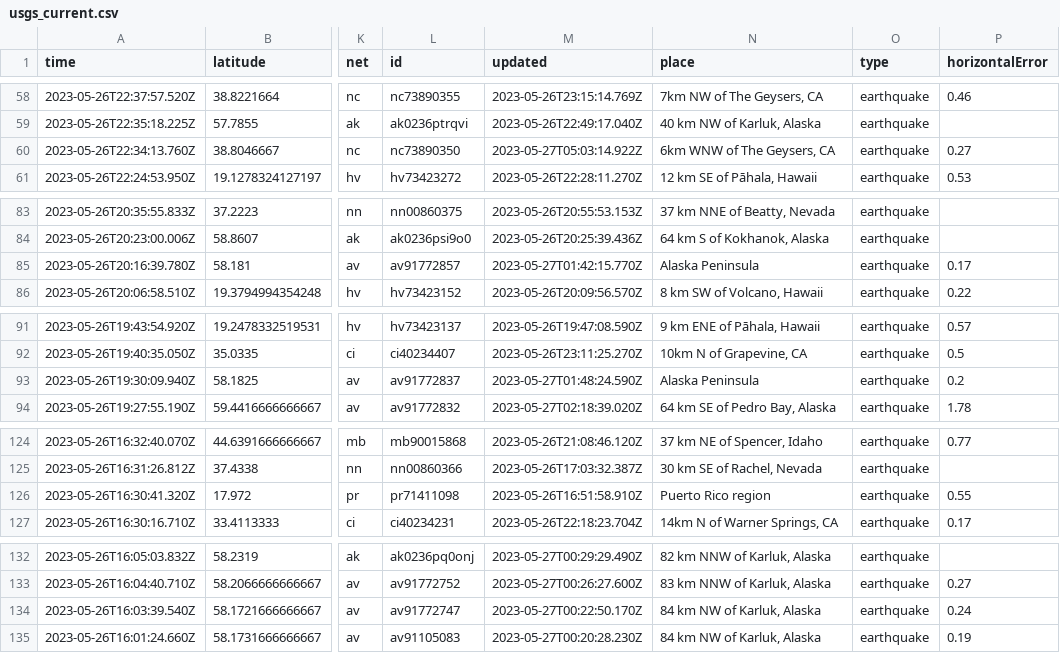
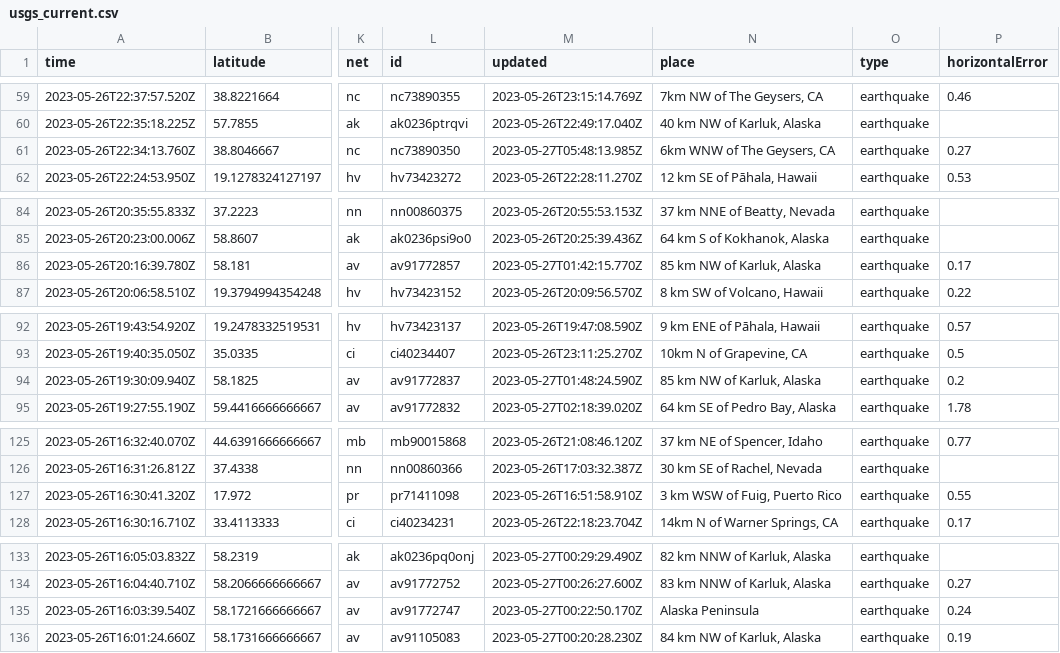
Before and after one commit to sabrinamochi/github-actions, a CSV file: usgs_current.csv, drawn as a sheet; only a part is shown, gaps mark what is left out; addresses are those after the commit; the diff covers the shown part only; the diff names each change by its address in the sheet, - before the commit and + after, or states it on an @@ line.

```diff
--- a/usgs_current.csv
+++ b/usgs_current.csv
-M61 (updated): 2023-05-27T05:03:14.922Z
+M61 (updated): 2023-05-27T05:48:13.985Z
-N86 (place): Alaska Peninsula
+N86 (place): 85 km NW of Karluk, Alaska
-N94 (place): Alaska Peninsula
+N94 (place): 85 km NW of Karluk, Alaska
-N127 (place): Puerto Rico region
+N127 (place): 3 km WSW of Fuig, Puerto Rico
-N135 (place): 84 km NW of Karluk, Alaska
+N135 (place): Alaska Peninsula
```
Also changed, not shown: 1 added row, 2 removed rows and 21 edited cells elsewhere in this file, 1 other file.
